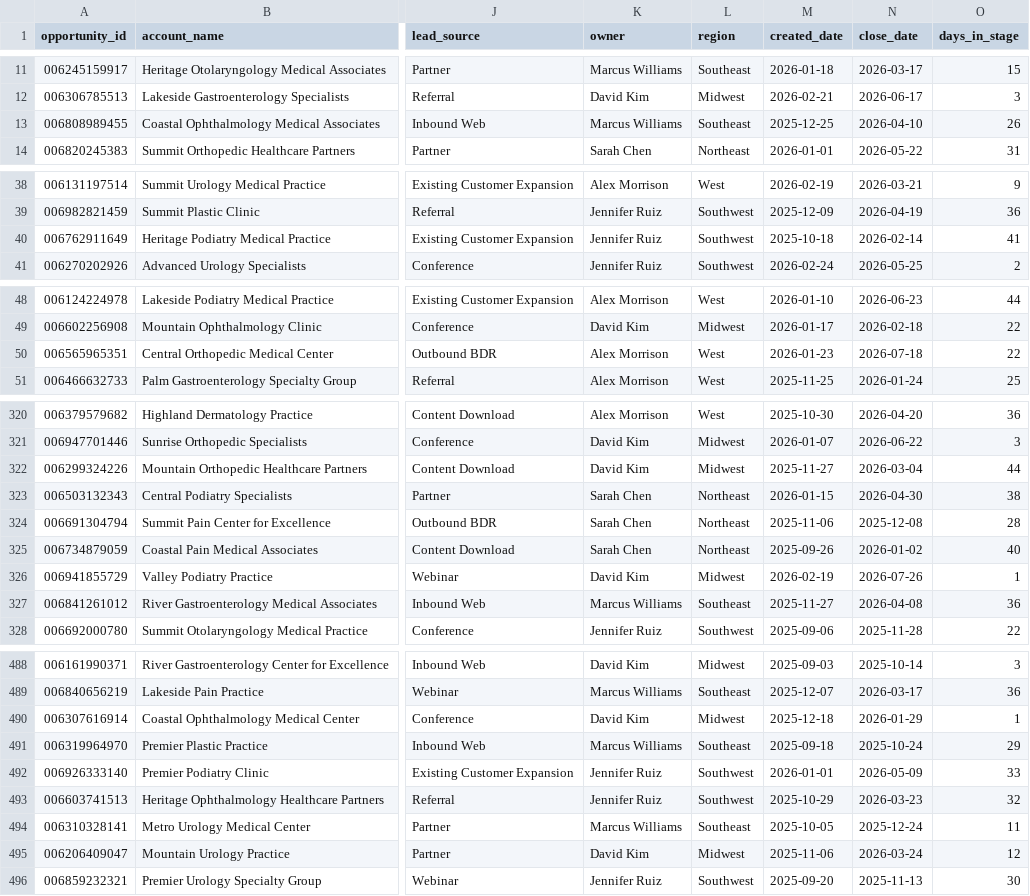
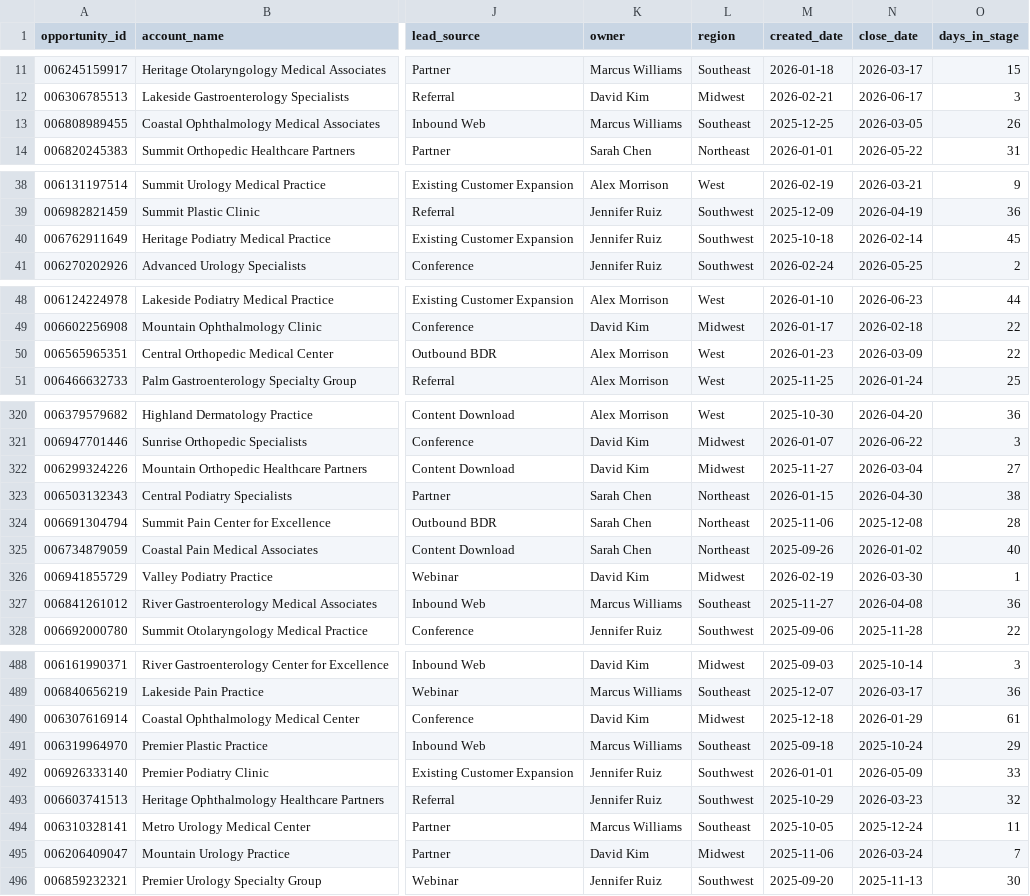
Before and after one commit to kristenmartino/specialtypulse_pipeline, a CSV file: data/sample_sfdc_pipeline.csv, drawn as a sheet; only a part is shown, gaps mark what is left out; the diff covers the shown part only; the diff names each change by its address in the sheet, - before the commit and + after, or states it on an @@ line.

```diff
--- a/data/sample_sfdc_pipeline.csv
+++ b/data/sample_sfdc_pipeline.csv
-N13 (close_date): 2026-04-10
+N13 (close_date): 2026-03-05
-O40 (days_in_stage): 41
+O40 (days_in_stage): 45
-N50 (close_date): 2026-07-18
+N50 (close_date): 2026-03-09
-O322 (days_in_stage): 44
+O322 (days_in_stage): 27
-N326 (close_date): 2026-07-26
+N326 (close_date): 2026-03-30
-O490 (days_in_stage): 1
+O490 (days_in_stage): 61
-O495 (days_in_stage): 12
+O495 (days_in_stage): 7
```
Also changed, not shown: 21 edited cells elsewhere in this file, 16 other files.
